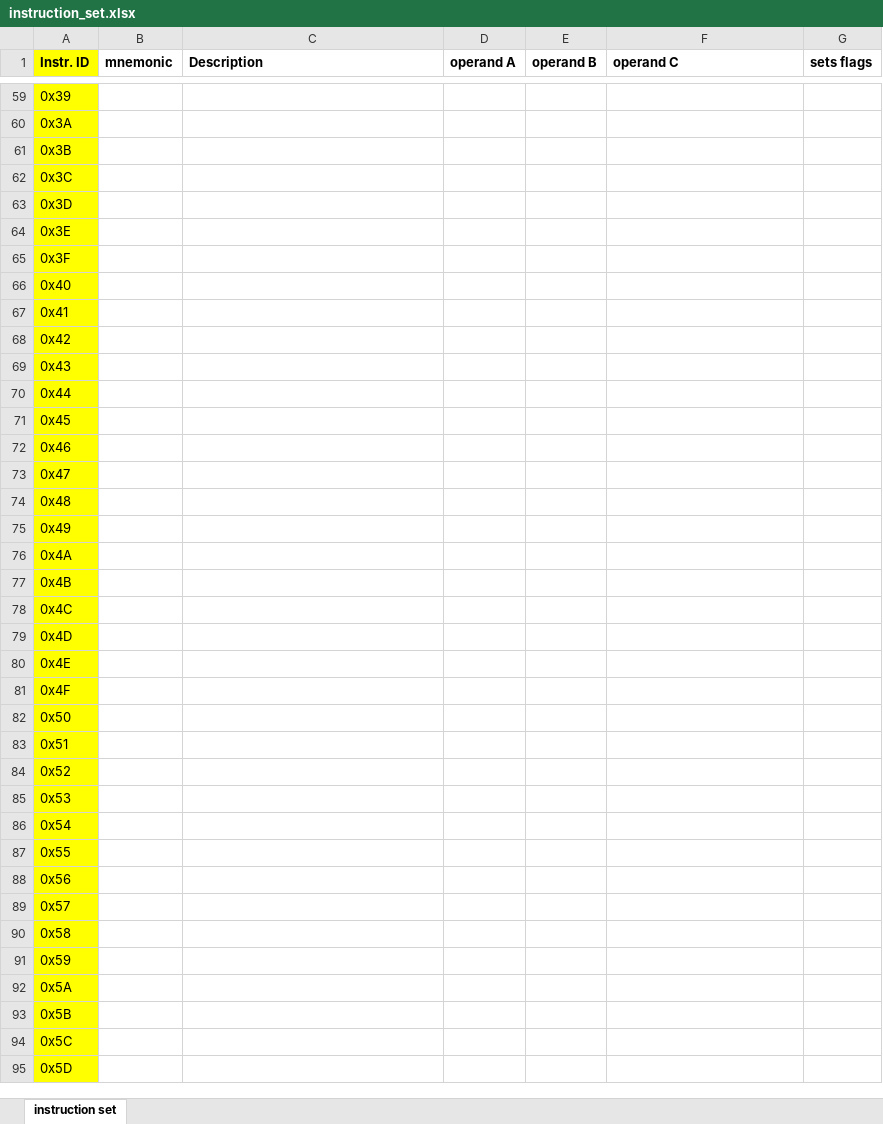
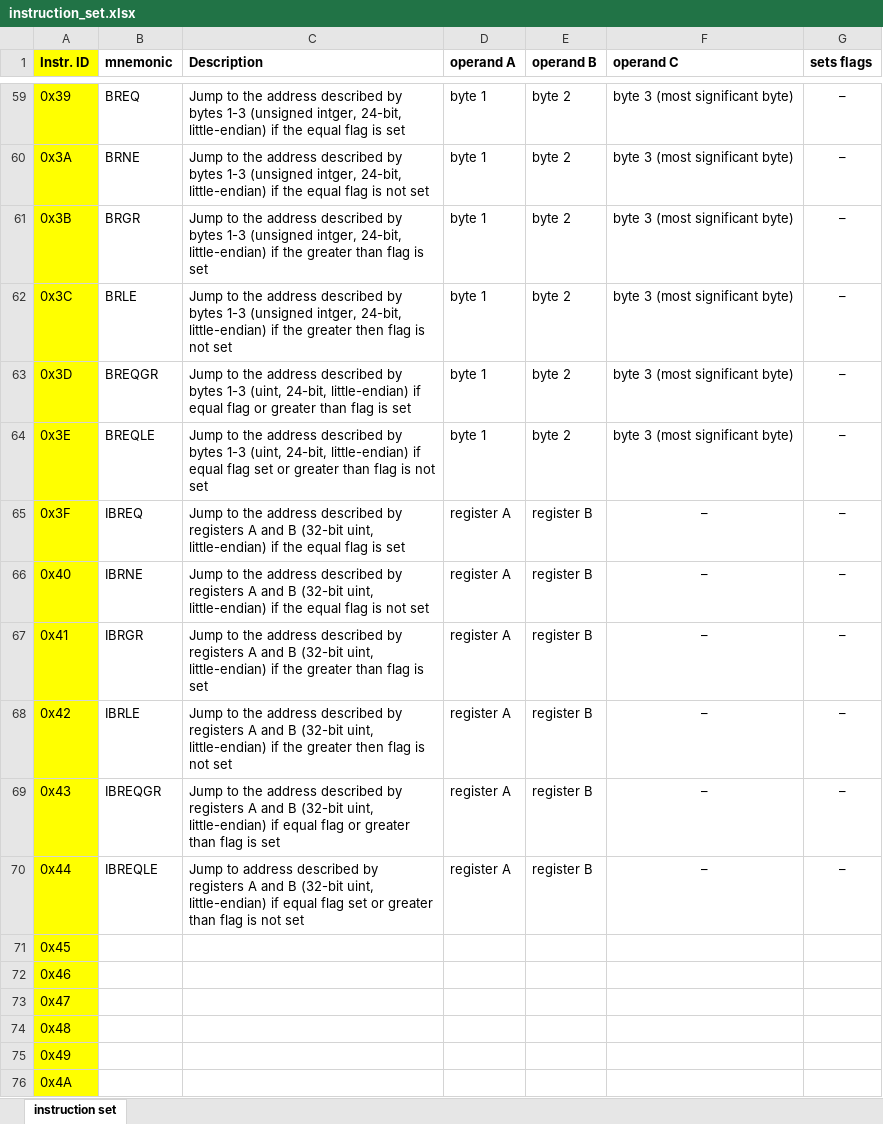
Before and after one commit to JustAnotherJavaProgrammer/ArduOS, an Excel workbook: res/instruction_set.xlsx, sheet instruction set, drawn as a sheet; only a part is shown, gaps mark what is left out; the shorter side is filled out with more unchanged rows; values as stored, in another font and other column widths than the file's, no borders; conditional formats not drawn; the diff covers the shown part only; the diff names each change by its address in the sheet, - before the commit and + after, or states it on an @@ line.

Commit message:
continuing work on my instruction set

```diff
--- a/res/instruction_set.xlsx (sheet instruction set)
+++ b/res/instruction_set.xlsx (sheet instruction set)
-B59 (mnemonic): (empty)
+B59 (mnemonic): BREQ
-C59 (Description): (empty)
+C59 (Description): Jump to the address described by bytes 1-3 (unsigned intger, 24-bit, little-endian) if the equal flag is set
-D59:D64 (operand A): (empty)
+D59:D64 (operand A): byte 1
-E59:E64 (operand B): (empty)
+E59:E64 (operand B): byte 2
-F59:F64 (operand C): (empty)
+F59:F64 (operand C): byte 3 (most significant byte)
-G59:G70 (sets flags): (empty)
+G59:G70 (sets flags): –
-B60 (mnemonic): (empty)
+B60 (mnemonic): BRNE
-C60 (Description): (empty)
+C60 (Description): Jump to the address described by bytes 1-3 (unsigned intger, 24-bit, little-endian) if the equal flag is not set
-B61 (mnemonic): (empty)
+B61 (mnemonic): BRGR
-C61 (Description): (empty)
+C61 (Description): Jump to the address described by bytes 1-3 (unsigned intger, 24-bit, little-endian) if the greater than flag is set
-B62 (mnemonic): (empty)
+B62 (mnemonic): BRLE
-C62 (Description): (empty)
+C62 (Description): Jump to the address described by bytes 1-3 (unsigned intger, 24-bit, little-endian) if the greater then flag is not set
-B63 (mnemonic): (empty)
+B63 (mnemonic): BREQGR
-C63 (Description): (empty)
+C63 (Description): Jump to the address described by bytes 1-3 (uint, 24-bit, little-endian) if equal flag or greater than flag is set
-B64 (mnemonic): (empty)
+B64 (mnemonic): BREQLE
-C64 (Description): (empty)
+C64 (Description): Jump to the address described by bytes 1-3 (uint, 24-bit, little-endian) if equal flag set or greater than flag is not set
-B65 (mnemonic): (empty)
+B65 (mnemonic): IBREQ
-C65 (Description): (empty)
+C65 (Description): Jump to the address described by registers A and B (32-bit uint, little-endian) if the equal flag is set
-D65:D70 (operand A): (empty)
+D65:D70 (operand A): register A
-E65:E70 (operand B): (empty)
+E65:E70 (operand B): register B
-F65:F70 (operand C): (empty)
+F65:F70 (operand C): –
-B66 (mnemonic): (empty)
+B66 (mnemonic): IBRNE
-C66 (Description): (empty)
+C66 (Description): Jump to the address described by registers A and B (32-bit uint, little-endian) if the equal flag is not set
-B67 (mnemonic): (empty)
+B67 (mnemonic): IBRGR
-C67 (Description): (empty)
+C67 (Description): Jump to the address described by registers A and B (32-bit uint, little-endian) if the greater than flag is set
-B68 (mnemonic): (empty)
+B68 (mnemonic): IBRLE
-C68 (Description): (empty)
+C68 (Description): Jump to the address described by registers A and B (32-bit uint, little-endian) if the greater then flag is not set
-B69 (mnemonic): (empty)
+B69 (mnemonic): IBREQGR
-C69 (Description): (empty)
+C69 (Description): Jump to the address described by registers A and B (32-bit uint, little-endian) if equal flag or greater than flag is set
-B70 (mnemonic): (empty)
+B70 (mnemonic): IBREQLE
-C70 (Description): (empty)
+C70 (Description): Jump to address described by registers A and B (32-bit uint, little-endian) if equal flag set or greater than flag is not set
```
Also changed, not shown: 57 edited cells elsewhere in this sheet.
